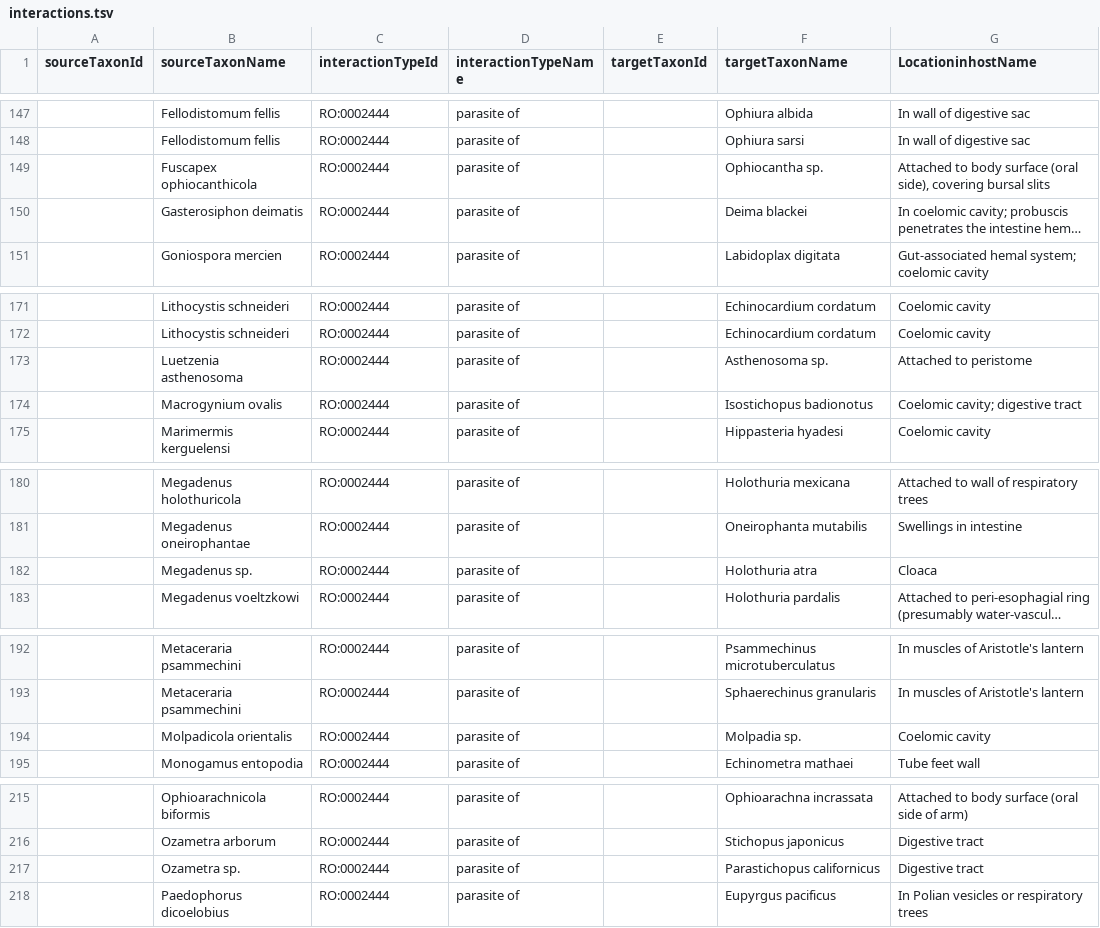
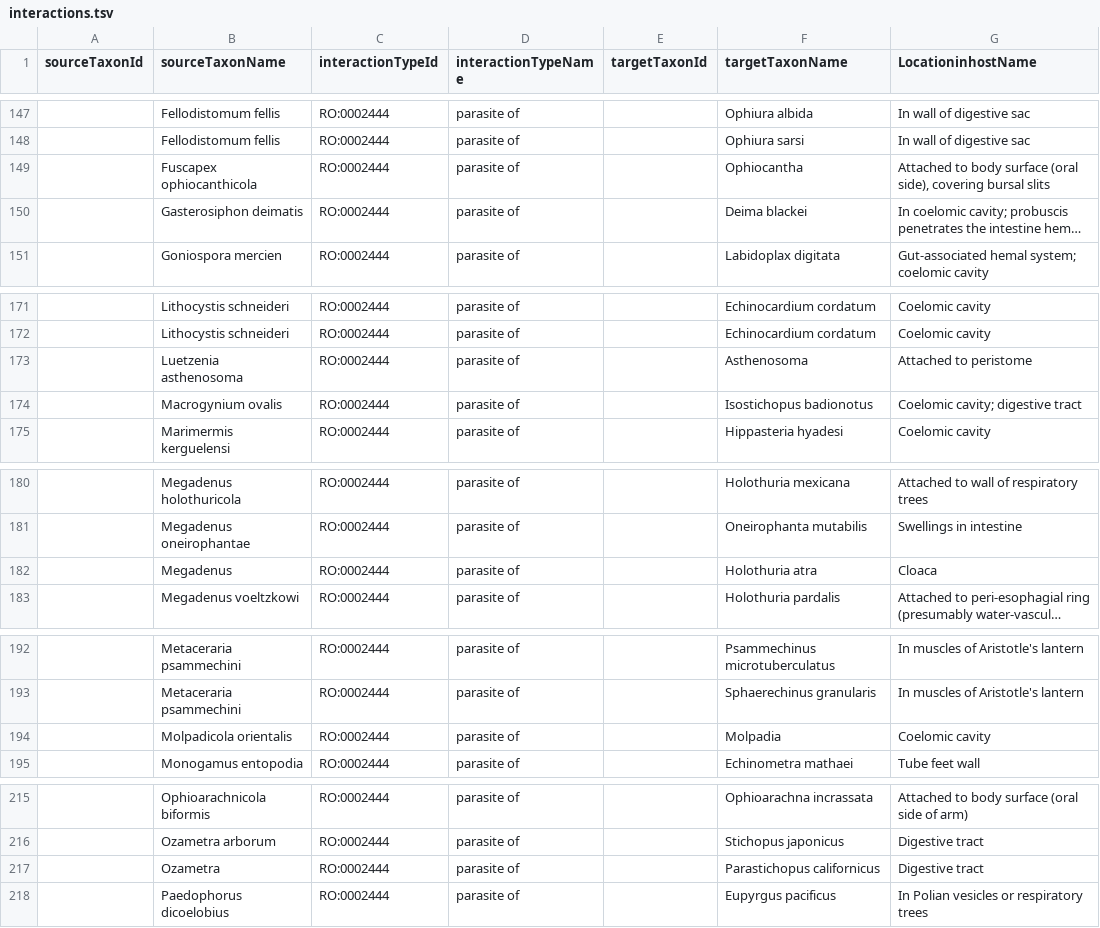
Before and after one commit to millerse/Diseased-of-Echoniderms, a TSV file: interactions.tsv, drawn as a sheet; only a part is shown, gaps mark what is left out; long unchanged cells end in …; the diff covers the shown part only; the diff names each change by its address in the sheet, - before the commit and + after, or states it on an @@ line.

```diff
--- a/interactions.tsv
+++ b/interactions.tsv
-F149 (targetTaxonName): Ophiocantha sp.
+F149 (targetTaxonName): Ophiocantha
-F173 (targetTaxonName): Asthenosoma sp.
+F173 (targetTaxonName): Asthenosoma
-B182 (sourceTaxonName): Megadenus sp.
+B182 (sourceTaxonName): Megadenus
-F194 (targetTaxonName): Molpadia sp.
+F194 (targetTaxonName): Molpadia
-B217 (sourceTaxonName): Ozametra sp.
+B217 (sourceTaxonName): Ozametra
```
Also changed, not shown: 12 edited cells elsewhere in this file.
